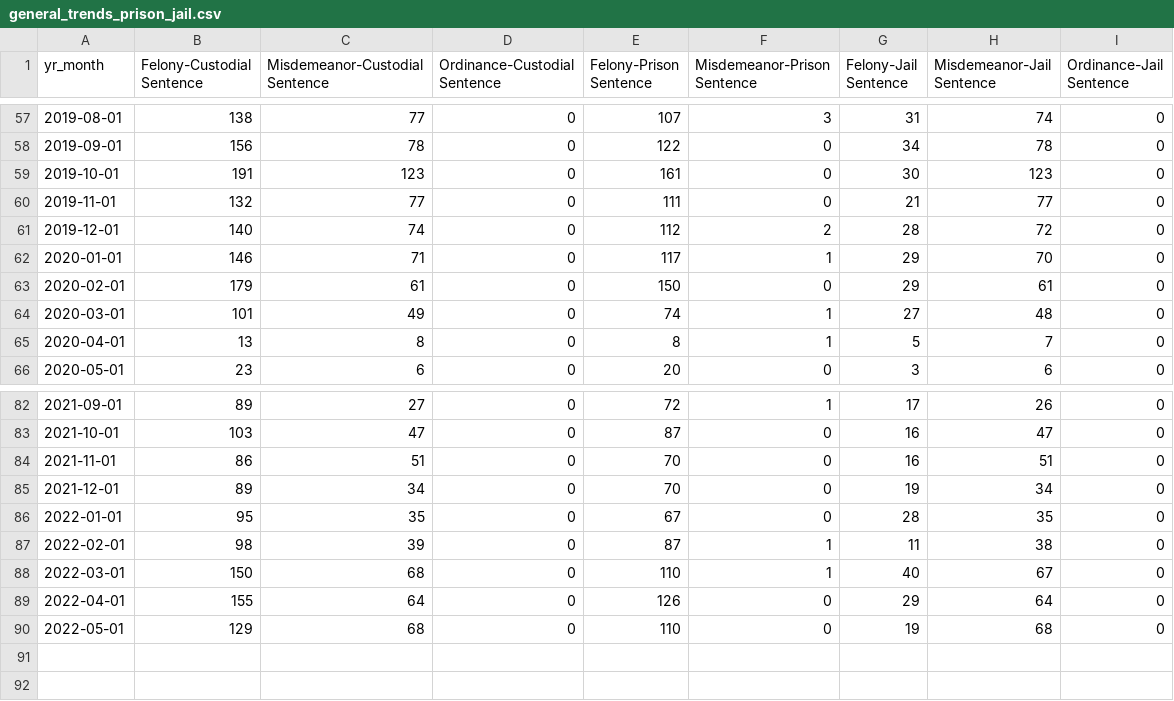
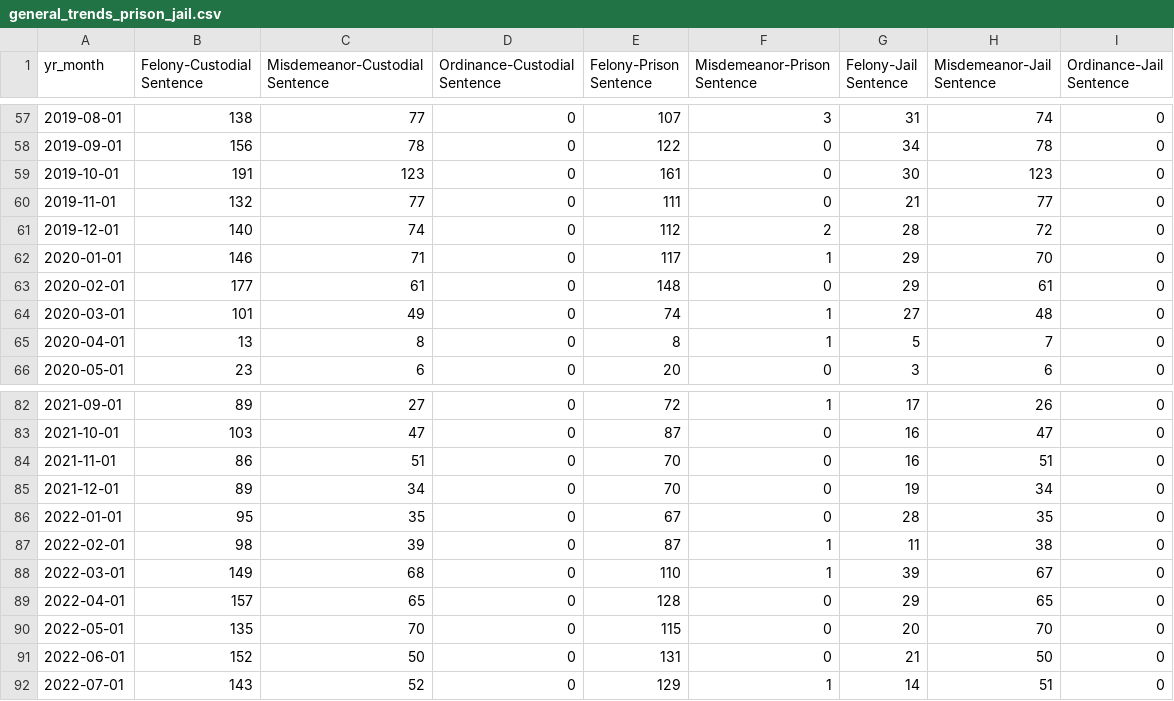
Before and after one commit to milwaukeedao/mke-da-dashboard-data, a CSV file: sentencing/general_trends_prison_jail.csv, drawn as a sheet; only a part is shown, gaps mark what is left out.

Commit message:
monthly update

```diff
--- a/sentencing/general_trends_prison_jail.csv
+++ b/sentencing/general_trends_prison_jail.csv
@@ -62,3 +62,3 @@ yr_month,Felony-Custodial Sentence,Misdemeanor-Custodial Sentence,Ordinance-Cust
 2020-01-01,146,71,0,117,1,29,70,0
-2020-02-01,179,61,0,150,0,29,61,0
+2020-02-01,177,61,0,148,0,29,61,0
 2020-03-01,101,49,0,74,1,27,48,0
@@ -87,4 +87,6 @@ yr_month,Felony-Custodial Sentence,Misdemeanor-Custodial Sentence,Ordinance-Cust
 2022-02-01,98,39,0,87,1,11,38,0
-2022-03-01,150,68,0,110,1,40,67,0
-2022-04-01,155,64,0,126,0,29,64,0
-2022-05-01,129,68,0,110,0,19,68,0
+2022-03-01,149,68,0,110,1,39,67,0
+2022-04-01,157,65,0,128,0,29,65,0
+2022-05-01,135,70,0,115,0,20,70,0
+2022-06-01,152,50,0,131,0,21,50,0
+2022-07-01,143,52,0,129,1,14,51,0
```
Also changed, not shown: dispo/fel_dispo.csv, dispo/mis_dispo.csv, 40 other files.
